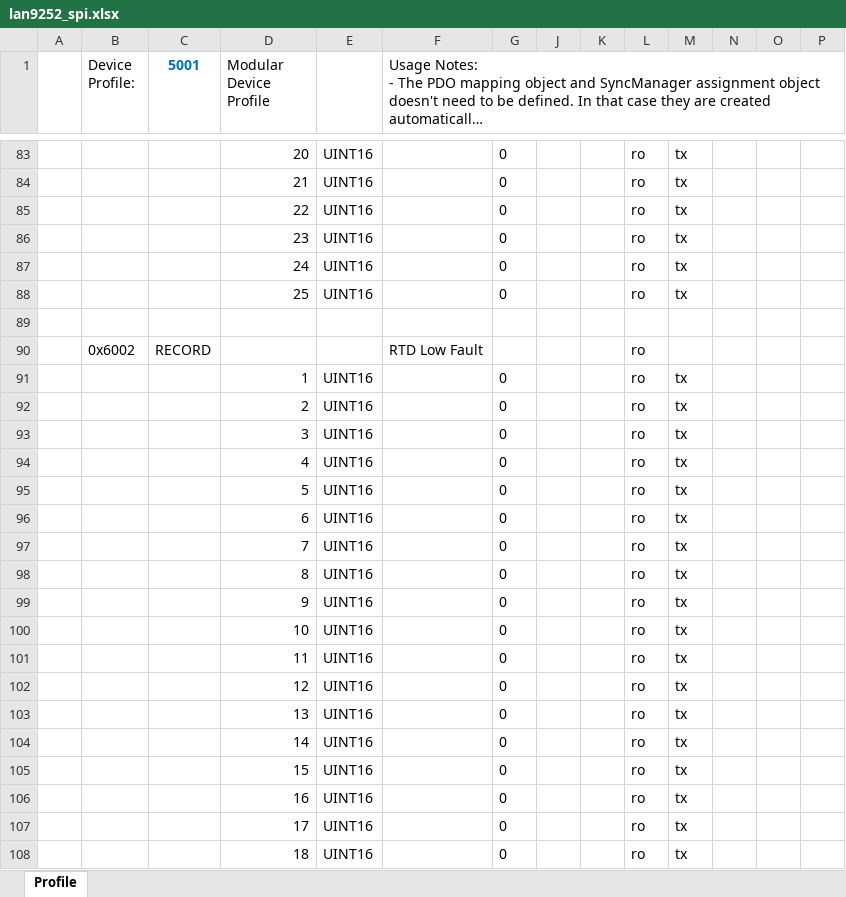
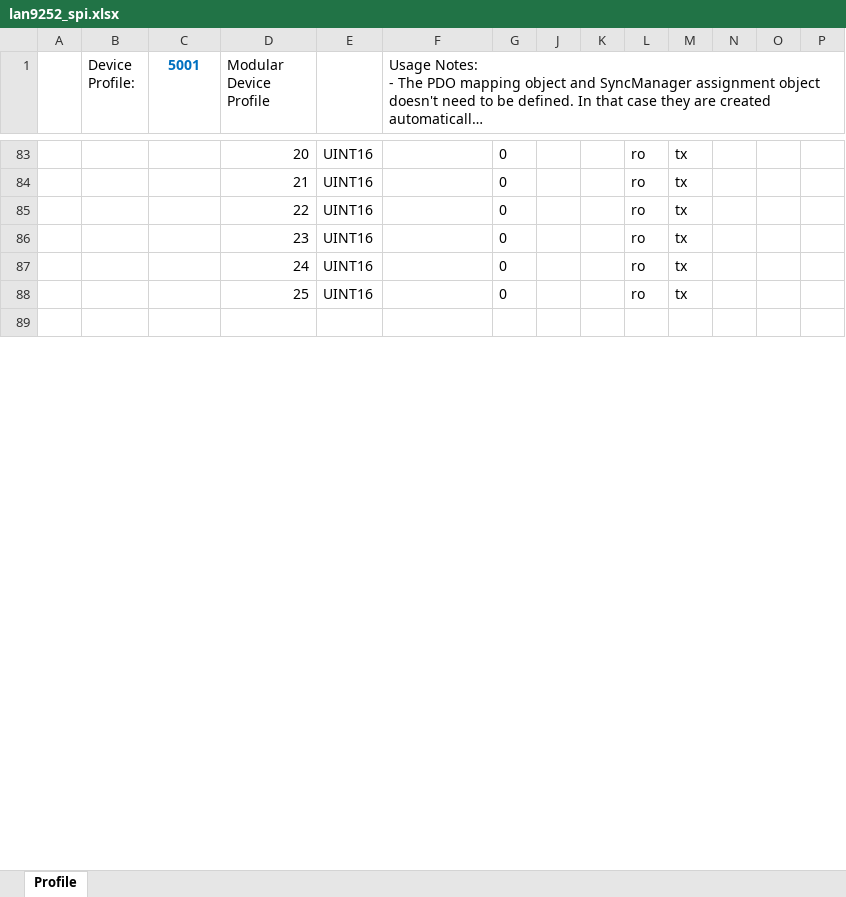
Before and after one commit to nicolazande/soes-stm32f3, an Excel workbook: lib/soes-esi/lan9252_spi.xlsx, sheet Profile, drawn as a sheet; only a part is shown, gaps mark what is left out; long unchanged cells end in …; values as stored, in another font and other column widths than the file's, no borders; removed rows and columns are numbered as before the commit, all else as after; the diff covers the shown part only; the diff names each change by its address in the sheet, - before the commit and + after, or states it on an @@ line.

```diff
--- a/lib/soes-esi/lan9252_spi.xlsx (sheet Profile)
+++ b/lib/soes-esi/lan9252_spi.xlsx (sheet Profile)
-row 90:  | 0x6002 | RECORD |  |  | RTD Low Fault |  |  |  | ro
-row 91:  |  |  | 1 | UINT16 |  | 0 |  |  | ro | tx
-row 92:  |  |  | 2 | UINT16 |  | 0 |  |  | ro | tx
-row 93:  |  |  | 3 | UINT16 |  | 0 |  |  | ro | tx
-row 94:  |  |  | 4 | UINT16 |  | 0 |  |  | ro | tx
-row 95:  |  |  | 5 | UINT16 |  | 0 |  |  | ro | tx
-row 96:  |  |  | 6 | UINT16 |  | 0 |  |  | ro | tx
-row 97:  |  |  | 7 | UINT16 |  | 0 |  |  | ro | tx
-row 98:  |  |  | 8 | UINT16 |  | 0 |  |  | ro | tx
-row 99:  |  |  | 9 | UINT16 |  | 0 |  |  | ro | tx
-row 100:  |  |  | 10 | UINT16 |  | 0 |  |  | ro | tx
-row 101:  |  |  | 11 | UINT16 |  | 0 |  |  | ro | tx
-row 102:  |  |  | 12 | UINT16 |  | 0 |  |  | ro | tx
-row 103:  |  |  | 13 | UINT16 |  | 0 |  |  | ro | tx
-row 104:  |  |  | 14 | UINT16 |  | 0 |  |  | ro | tx
-row 105:  |  |  | 15 | UINT16 |  | 0 |  |  | ro | tx
-row 106:  |  |  | 16 | UINT16 |  | 0 |  |  | ro | tx
-row 107:  |  |  | 17 | UINT16 |  | 0 |  |  | ro | tx
-row 108:  |  |  | 18 | UINT16 |  | 0 |  |  | ro | tx
```
Also changed, not shown: 1 added row, 57 removed rows and 19 edited cells elsewhere in this sheet, 13 other files.
